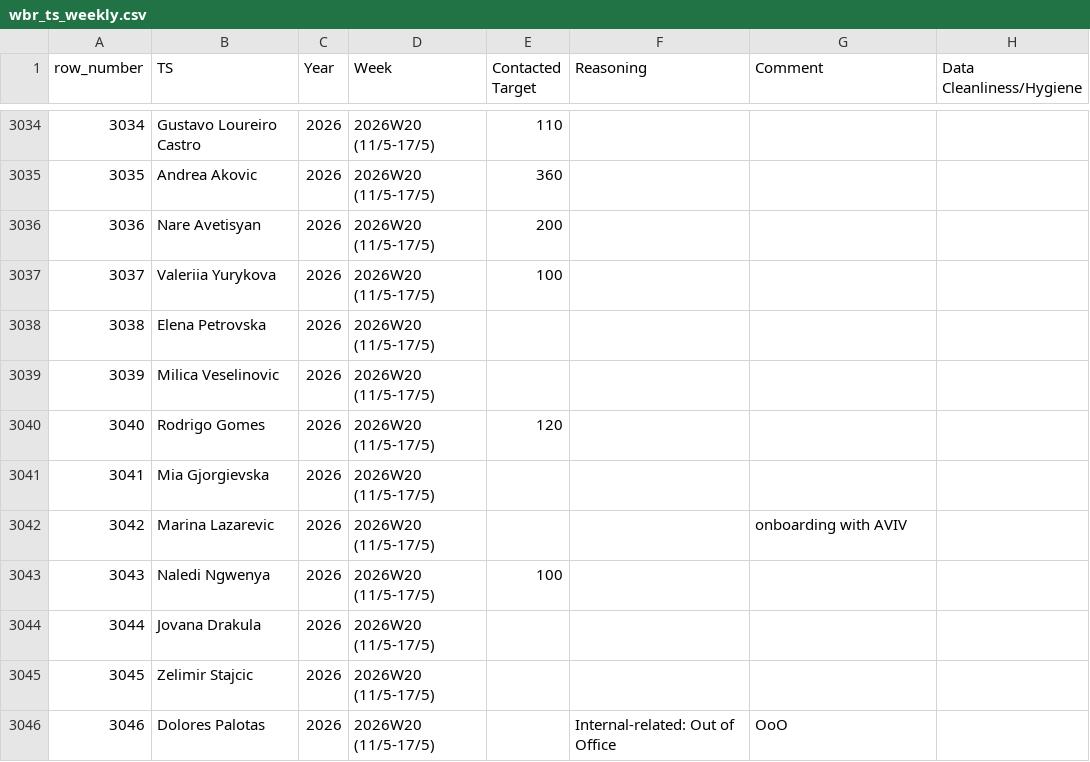
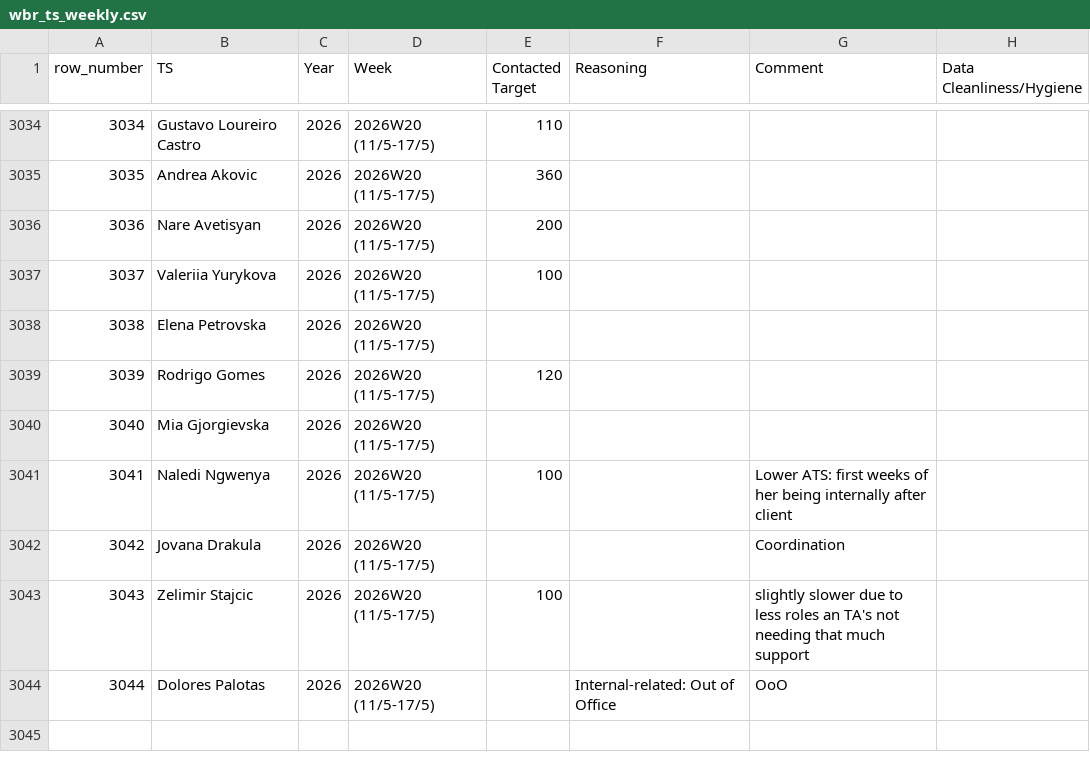
Before and after one commit to bark8922/tribe-recruiting, a CSV file: wbr_static/wbr_ts_weekly.csv, drawn as a sheet; only a part is shown, gaps mark what is left out; removed rows and columns are numbered as before the commit, all else as after; the diff names each change by its address in the sheet, - before the commit and + after, or states it on an @@ line.

Commit message:
chore: sync TS Weekly 2026-05-18

```diff
--- a/wbr_static/wbr_ts_weekly.csv
+++ b/wbr_static/wbr_ts_weekly.csv
-row 3039: 3039 | Milica Veselinovic | 2026 | 2026W20 (11/5-17/5)
@@ column A (row_number) renumbered from row 3039 down @@
-row 3042: 3042 | Marina Lazarevic | 2026 | 2026W20 (11/5-17/5) |  |  | onboarding with AVIV
-G3041 (Comment): (empty)
+G3041 (Comment): Lower ATS: first weeks of her being internally after client
-G3042 (Comment): (empty)
+G3042 (Comment): Coordination
-E3043 (Contacted Target): (empty)
+E3043 (Contacted Target): 100
-G3043 (Comment): (empty)
+G3043 (Comment): slightly slower due to less roles an TA's not needing that much support
```
